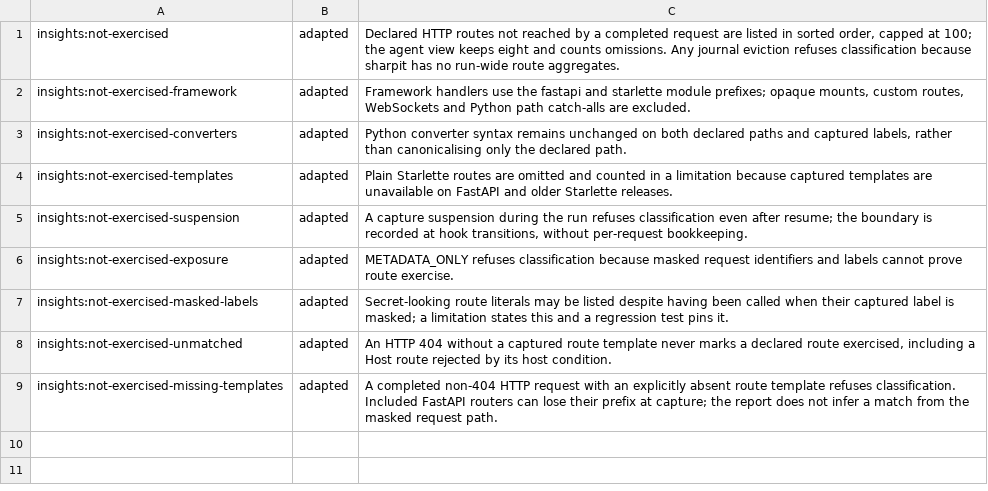
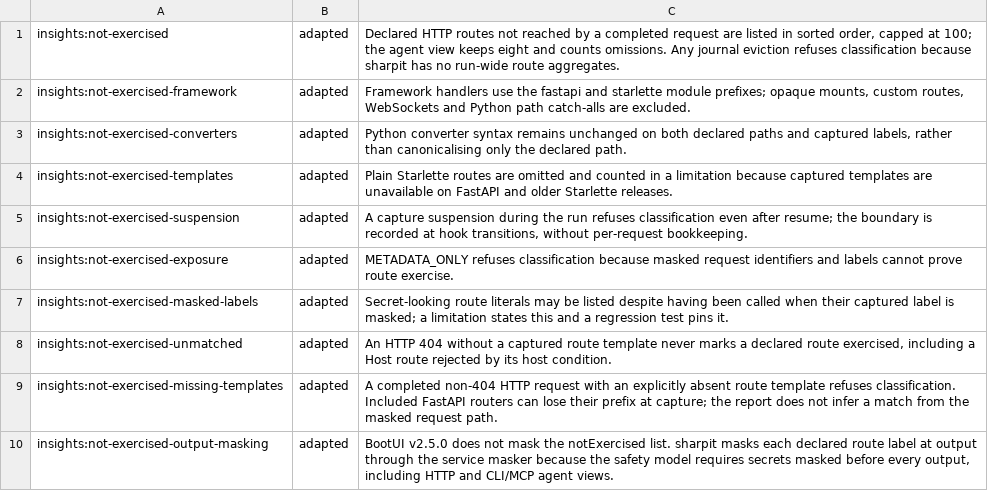
Before and after one commit to ffroliva/sharpit, a TSV file: docs/reference/matrix-updates/0.10.0-not-exercised.tsv, drawn as a sheet; the diff names each change by its address in the sheet, - before the commit and + after, or states it on an @@ line.

Commit message:
fix: mask unexercised route labels before every output

```diff
--- a/docs/reference/matrix-updates/0.10.0-not-exercised.tsv
+++ b/docs/reference/matrix-updates/0.10.0-not-exercised.tsv
+row 10: insights:not-exercised-output-masking | adapted | BootUI v2.5.0 does not mask the notExercised list. sharpit masks each declared route label at output through the service masker because the safety model requires secrets masked before every output, including HTTP and CLI/MCP agent views.
```
Also changed, not shown: 2 other files.
